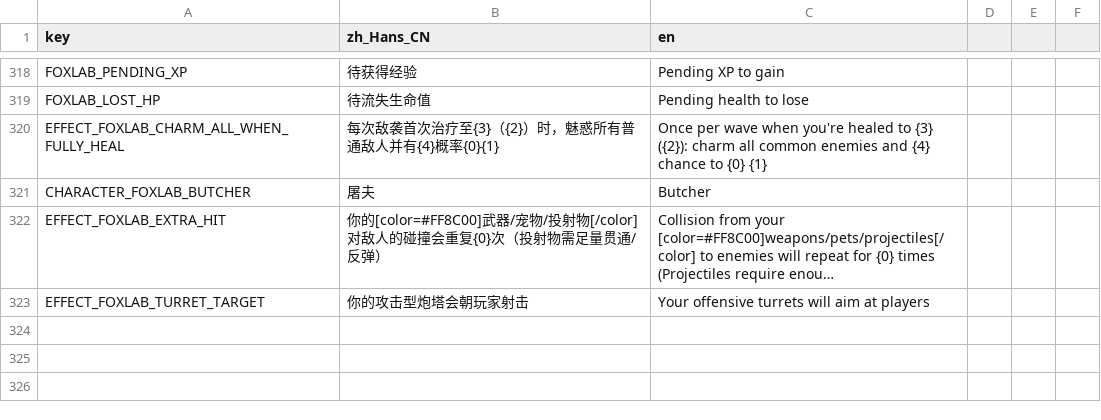
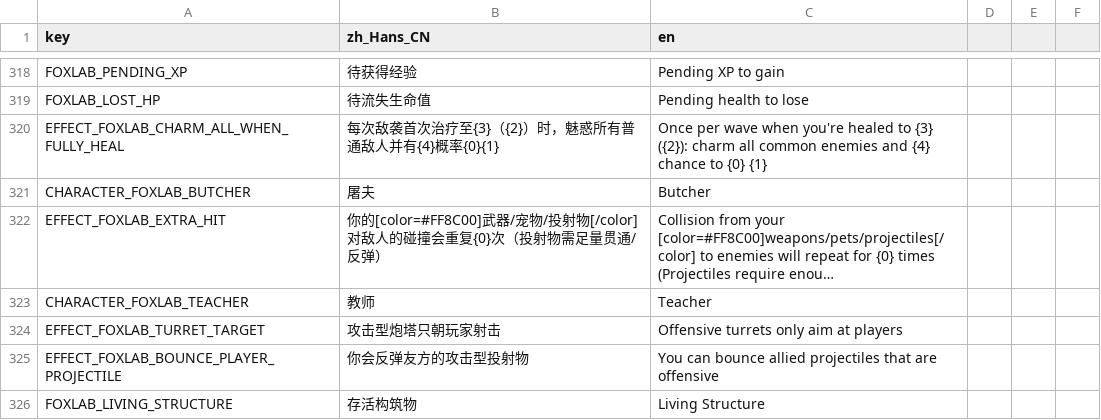
Before and after one commit to Qingyunruooyu/JonathanFox-Foxlab, a CSV file: translations/foxlab_translation.csv, drawn as a sheet; only a part is shown, gaps mark what is left out; long unchanged cells end in …; addresses are those after the commit; the diff names each change by its address in the sheet, - before the commit and + after, or states it on an @@ line.

```diff
--- a/translations/foxlab_translation.csv
+++ b/translations/foxlab_translation.csv
+row 323: CHARACTER_FOXLAB_TEACHER | 教师 | Teacher
-B324 (zh_Hans_CN): 你的攻击型炮塔会朝玩家射击
+B324 (zh_Hans_CN): 攻击型炮塔只朝玩家射击
-C324 (en): Your offensive turrets will aim at players
+C324 (en): Offensive turrets only aim at players
+row 325: EFFECT_FOXLAB_BOUNCE_PLAYER_PROJECTILE | 你会反弹友方的攻击型投射物 | You can bounce allied projectiles that are offensive
+row 326: FOXLAB_LIVING_STRUCTURE | 存活构筑物 | Living Structure
```
Also changed, not shown: 23 other files.
